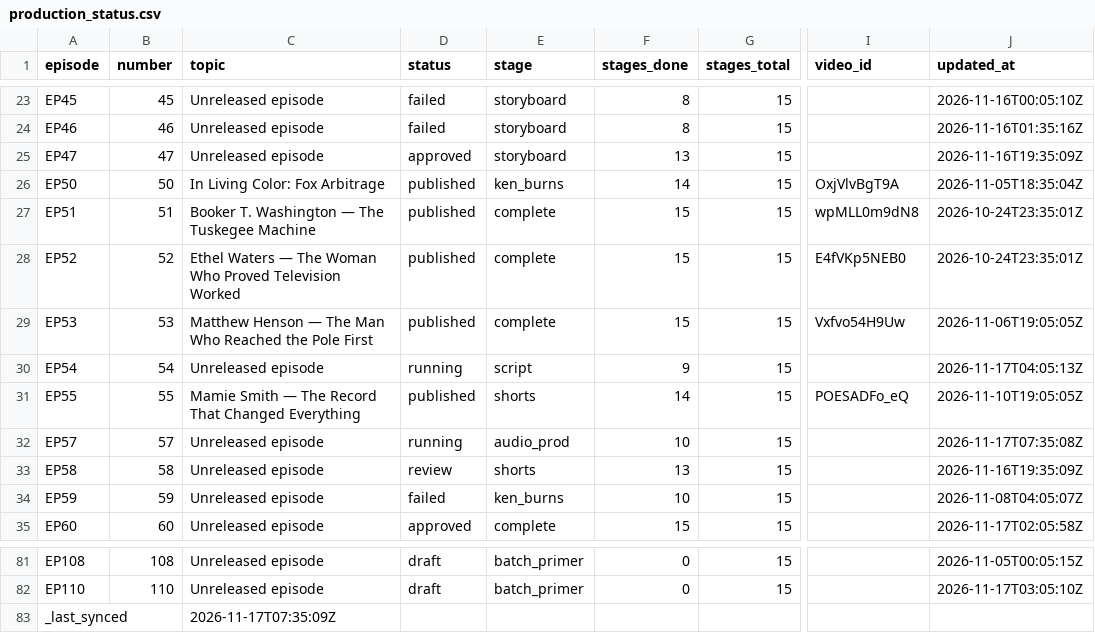
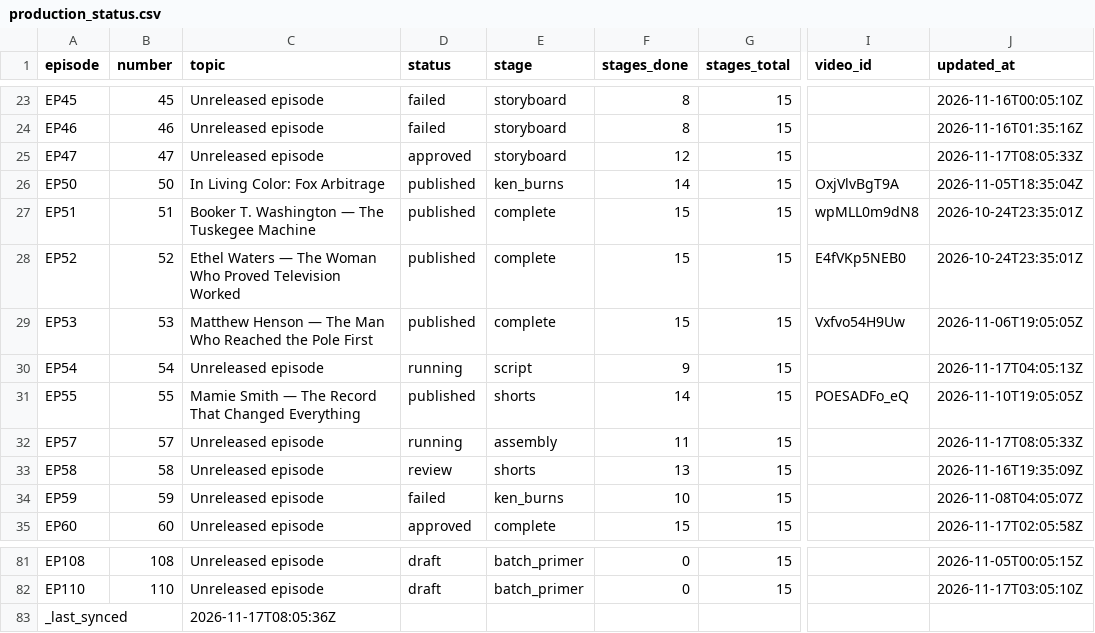
Before and after one commit to Dixon8303/ImaginariumOzone, a CSV file: status/production_status.csv, drawn as a sheet; only a part is shown, gaps mark what is left out; the diff names each change by its address in the sheet, - before the commit and + after, or states it on an @@ line.

Commit message:
sync: production status csv

```diff
--- a/status/production_status.csv
+++ b/status/production_status.csv
-F25 (stages_done): 13
+F25 (stages_done): 12
-J25 (updated_at): 2026-11-16T19:35:09Z
+J25 (updated_at): 2026-11-17T08:05:33Z
-E32 (stage): audio_prod
+E32 (stage): assembly
-F32 (stages_done): 10
+F32 (stages_done): 11
-J32 (updated_at): 2026-11-17T07:35:08Z
+J32 (updated_at): 2026-11-17T08:05:33Z
-C83 (topic): 2026-11-17T07:35:09Z
+C83 (topic): 2026-11-17T08:05:36Z
```
